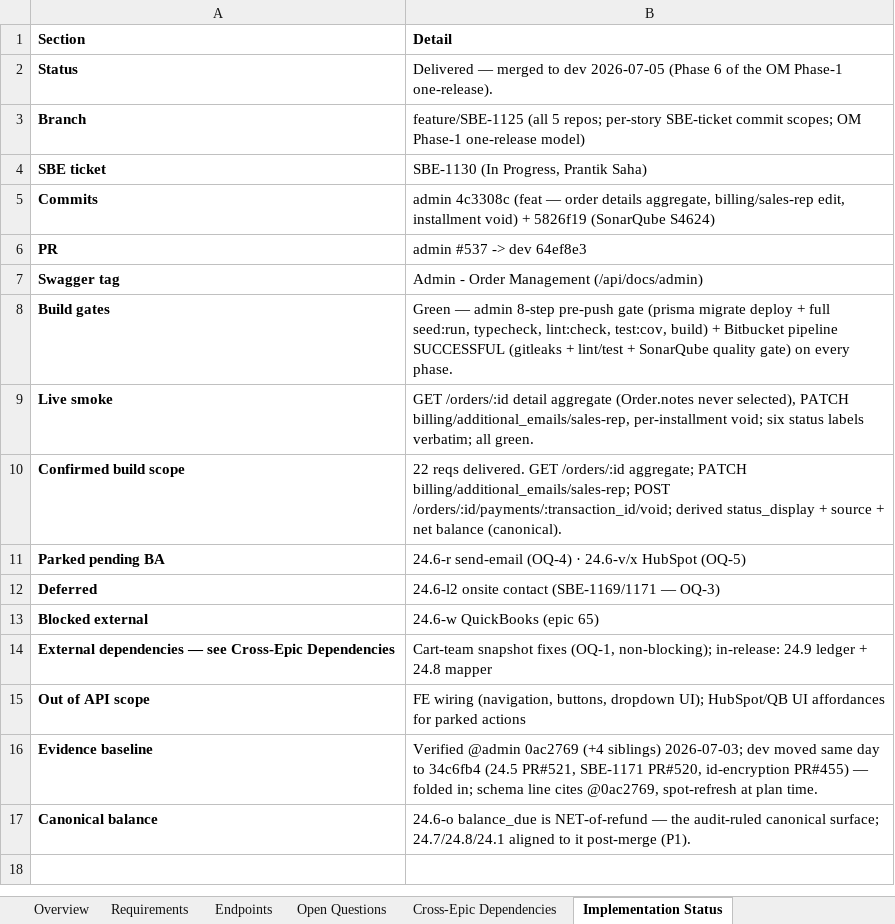
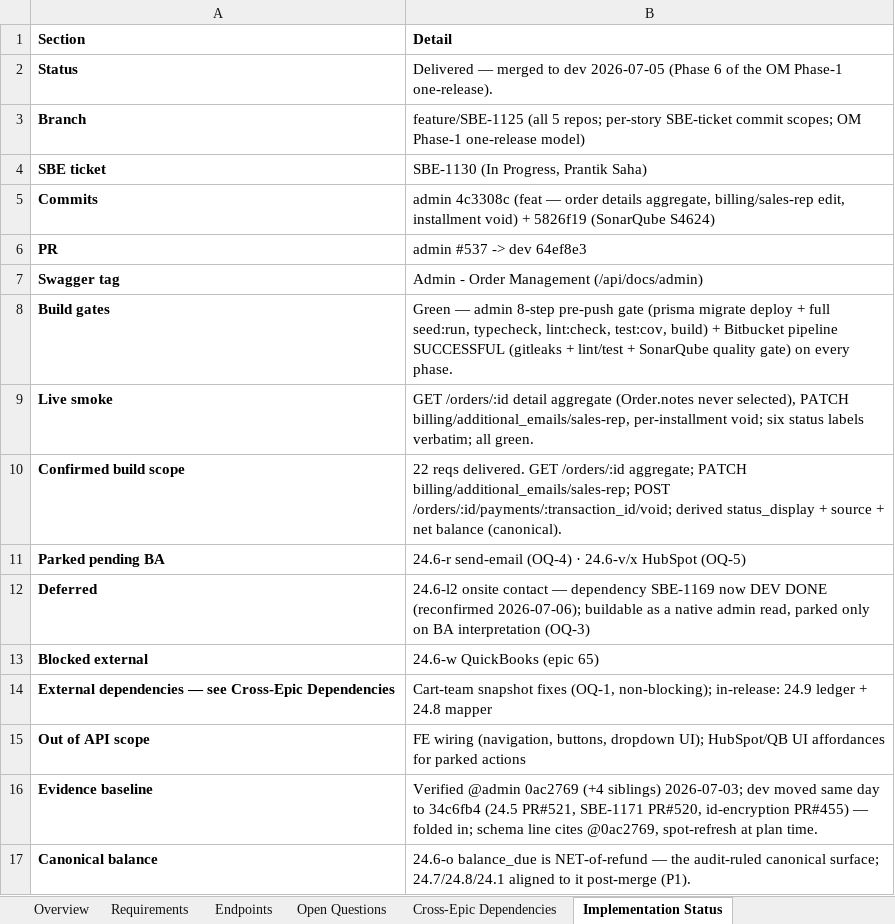
Before and after one commit to prantikUIPL/sbe-backend-workspace, an Excel workbook: order_management/24.6-order-details/24.6 - Order Details.xlsx, sheet Implementation Status, drawn as a sheet; values as stored, in another font and other column widths than the file's, no borders; the diff names each change by its address in the sheet, - before the commit and + after, or states it on an @@ line.

Commit message:
docs(order-management): 24.6 close-out reconfirmation — SBE-1169 DEV DONE (l2 dependency cleared), HubSpot updateDeal now exists (v/x owner-sync still unbuilt)
Post-merge reconfirmation (2026-07-06) against merged dev code + Confluence + Jira:
- 22 Deliverable items re-verified in code (four owned service bodies read in full); no doc drift.
- 24.6-l2: blocker SBE-1169 'View Onsite Boot Contact' now DEV DONE (Release 3, parent SBE-1071) -> dependency cleared; now a buildable native admin read, deferred this release on BA interpretation only (OQ-3).
- 24.6-v/x: HubSpot client updateDeal primitive now exists (subscription-only) -> supersedes 'no updateDeal' note, but order->deal linkage + hubspot_deal_id on Order + SBE-user->hubspot_owner_id owner mapping + owning epic still missing; Needs-clarification (BA) verdict stands.
- 24.6-r (buildable now, BA-only), 24.6-s (delivered by 24.5), 24.6-w (QuickBooks, epic 65 un-ticketed) unchanged.

```diff
--- a/order_management/24.6-order-details/24.6 - Order Details.xlsx (sheet Implementation Status)
+++ b/order_management/24.6-order-details/24.6 - Order Details.xlsx (sheet Implementation Status)
-B12 (Detail): …onsite contact (SBE-1169/1171 — OQ-3)
+B12 (Detail): …onsite contact — dependency SBE-1169 now DEV DONE (reconfirmed 2026-07-06); buildable as a native admin read, parked only on BA interpretation (OQ-3)
```
Also changed, not shown: sheet Open Questions, sheet Requirements, sheet Cross-Epic Dependencies, 1 other file.
